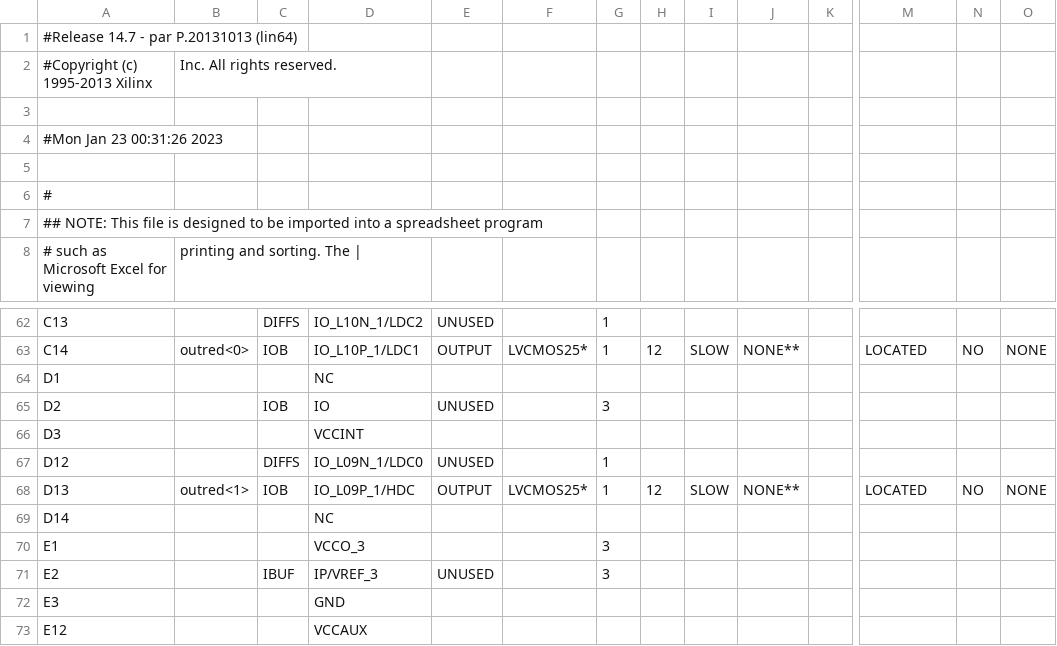
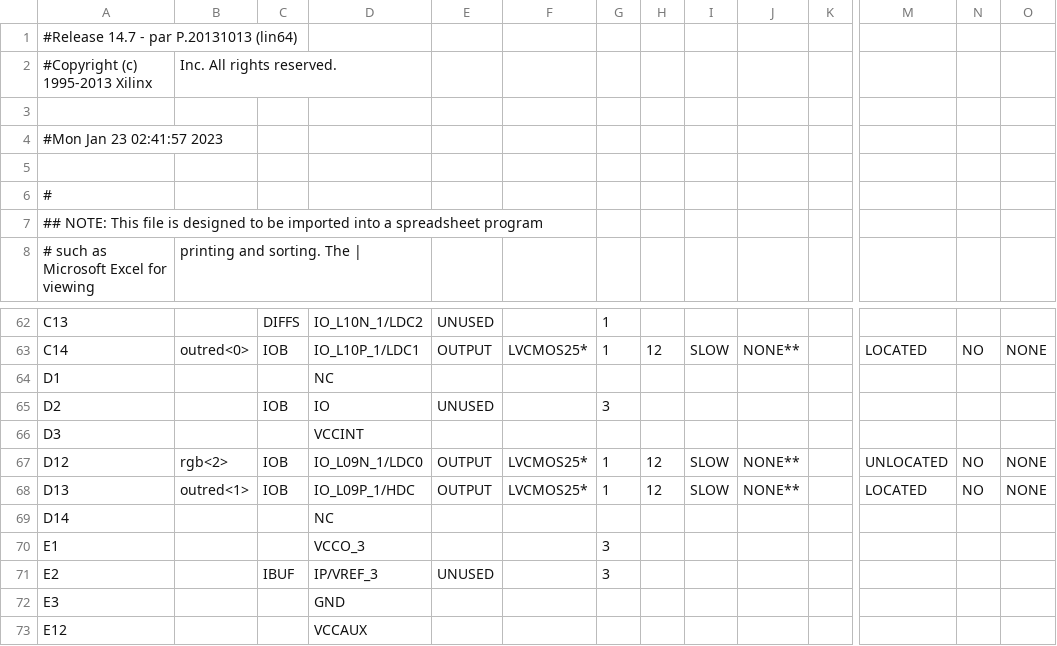
Before and after one commit to ekrov/SpaceInvaders, a CSV file: pong_top_pad.csv, drawn as a sheet; only a part is shown, gaps mark what is left out; the diff covers the shown part only; the diff names each change by its address in the sheet, - before the commit and + after, or states it on an @@ line.

```diff
--- a/pong_top_pad.csv
+++ b/pong_top_pad.csv
-A4: #Mon Jan 23 00:31:26 2023
+A4: #Mon Jan 23 02:41:57 2023
-B67: (empty)
+B67: rgb<2>
-C67: DIFFS
+C67: IOB
-E67: UNUSED
+E67: OUTPUT
-F67: (empty)
+F67: LVCMOS25*
-H67: (empty)
+H67: 12
-I67: (empty)
+I67: SLOW
-J67: (empty)
+J67: NONE**
-M67: (empty)
+M67: UNLOCATED
-N67: (empty)
+N67: NO
-O67: (empty)
+O67: NONE
```
Also changed, not shown: 31 edited cells elsewhere in this file, 50 other files.
